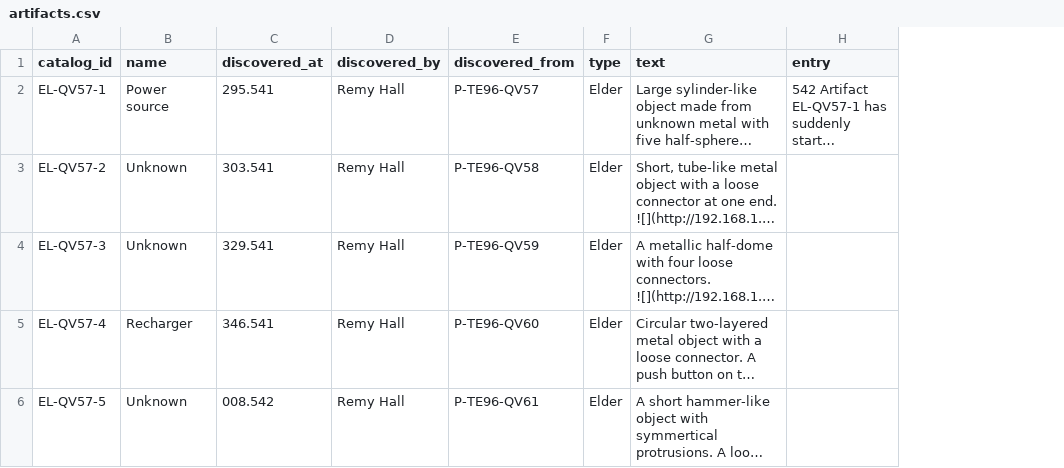
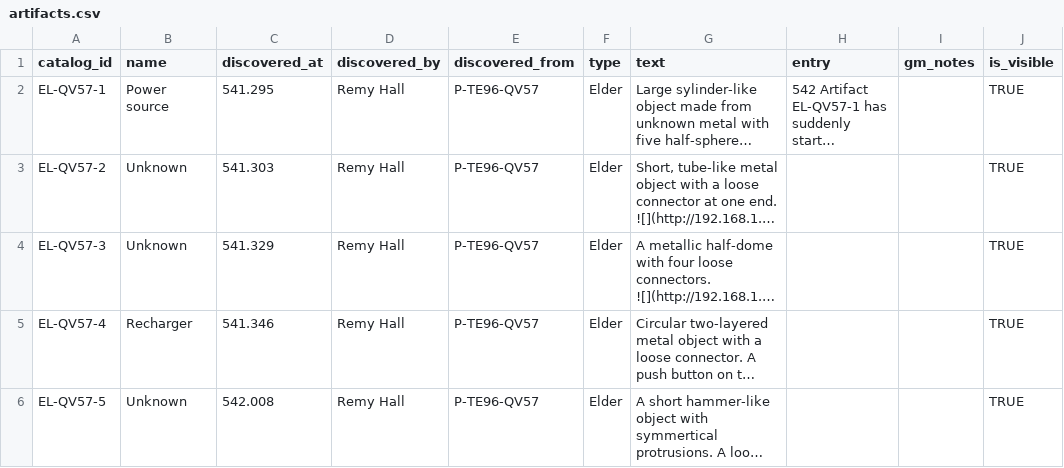
Before and after one commit to OdysseusLarp/odysseus-backend, a CSV file: db/data/artifacts.csv, drawn as a sheet; only a part is shown; long unchanged cells end in …; the diff covers the shown part only; the diff names each change by its address in the sheet, - before the commit and + after, or states it on an @@ line.

Commit message:
Data update (#15)
Update character and artifact data.

Add migrations and seeds for new data needed in admin story tool.

---------

Co-authored-by: Sanna Hautala <sanna.s.hautala@gmail.com>

```diff
--- a/db/data/artifacts.csv
+++ b/db/data/artifacts.csv
+column I (gm_notes), empty
+column J (is_visible), rows 2-6: all TRUE
-C2 (discovered_at): 295.541
+C2 (discovered_at): 541.295
-C3 (discovered_at): 303.541
+C3 (discovered_at): 541.303
-E3 (discovered_from): P-TE96-QV58
+E3 (discovered_from): P-TE96-QV57
-C4 (discovered_at): 329.541
+C4 (discovered_at): 541.329
-E4 (discovered_from): P-TE96-QV59
+E4 (discovered_from): P-TE96-QV57
-C5 (discovered_at): 346.541
+C5 (discovered_at): 541.346
-E5 (discovered_from): P-TE96-QV60
+E5 (discovered_from): P-TE96-QV57
-C6 (discovered_at): 008.542
+C6 (discovered_at): 542.008
-E6 (discovered_from): P-TE96-QV61
+E6 (discovered_from): P-TE96-QV57
```
Also changed, not shown: 6 added rows and 23 edited cells elsewhere in this file, 22 other files.
